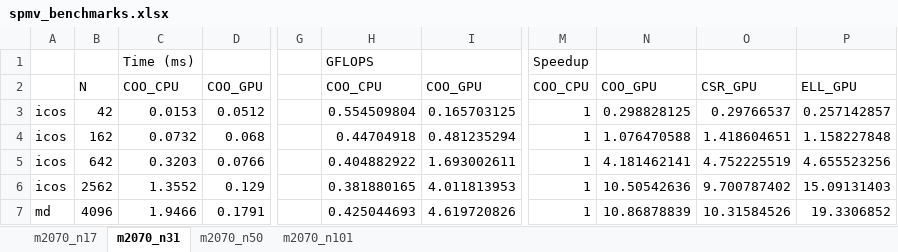
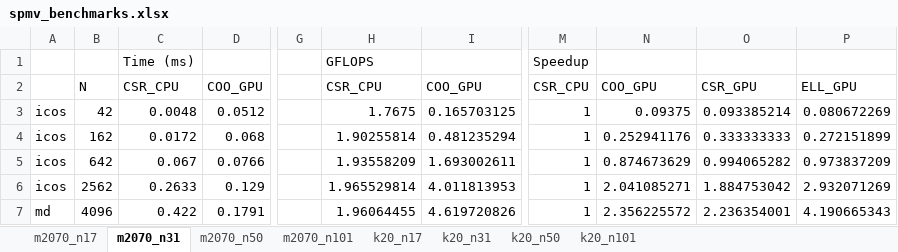
Before and after one commit to bollig/Karen, an Excel workbook: latex/gpu_content/cascade_spmv/spmv_benchmarks.xlsx, sheet m2070_n31, drawn as a sheet; only a part is shown, gaps mark what is left out; values as stored, in another font and other column widths than the file's, no borders; charts and pictures not drawn; the diff covers the shown part only; the diff names each change by its address in the sheet, - before the commit and + after, or states it on an @@ line.

```diff
--- a/latex/gpu_content/cascade_spmv/spmv_benchmarks.xlsx (sheet m2070_n31)
+++ b/latex/gpu_content/cascade_spmv/spmv_benchmarks.xlsx (sheet m2070_n31)
+sheet tab: k20_n17
+sheet tab: k20_n31
+sheet tab: k20_n50
+sheet tab: k20_n101
-C2: COO_CPU
+C2: CSR_CPU
-H2: COO_CPU
+H2: CSR_CPU
-M2: COO_CPU
+M2: CSR_CPU
-C3: 0.0153
+C3: 0.0048
-H3: 0.554509804
+H3: 1.7675
-N3: 0.298828125
+N3: 0.09375
-O3: 0.29766537
+O3: 0.093385214
-P3: 0.257142857
+P3: 0.080672269
-C4: 0.0732
+C4: 0.0172
-H4: 0.44704918
+H4: 1.90255814
-N4: 1.076470588
+N4: 0.252941176
-O4: 1.418604651
+O4: 0.333333333
-P4: 1.158227848
+P4: 0.272151899
-C5: 0.3203
+C5: 0.067
-H5: 0.404882922
+H5: 1.93558209
-N5: 4.181462141
+N5: 0.874673629
-O5: 4.752225519
+O5: 0.994065282
-P5: 4.655523256
+P5: 0.973837209
-C6: 1.3552
+C6: 0.2633
-H6: 0.381880165
+H6: 1.965529814
-N6: 10.50542636
+N6: 2.041085271
-O6: 9.700787402
+O6: 1.884753042
-P6: 15.09131403
+P6: 2.932071269
-C7: 1.9466
+C7: 0.422
-H7: 0.425044693
+H7: 1.96064455
-N7: 10.86878839
+N7: 2.356225572
-O7: 10.31584526
+O7: 2.236354001
-P7: 19.3306852
+P7: 4.190665343
```
Also changed, not shown: 50 edited cells elsewhere in this sheet, sheet m2070_n50, sheet m2070_n101, sheet m2070_n17, charts or pictures.
